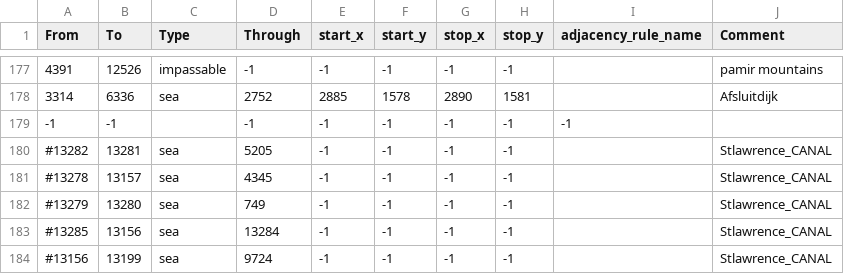
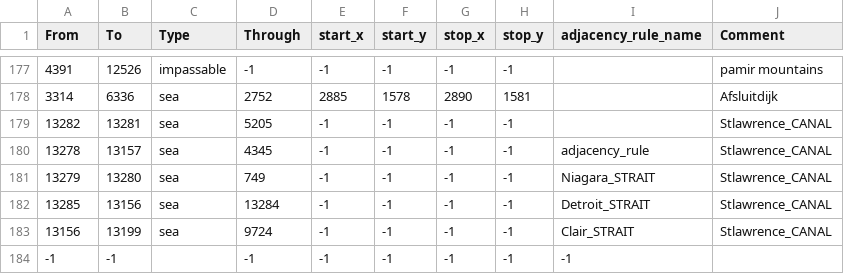
Before and after one commit to sweetjeongchanwoo/SSW_mod, a CSV file: map/adjacencies.csv, drawn as a sheet; only a part is shown, gaps mark what is left out.

```diff
--- a/map/adjacencies.csv
+++ b/map/adjacencies.csv
@@ -178,7 +178,7 @@ From;To;Type;Through;start_x;start_y;stop_x;stop_y;adjacency_rule_name;Comment
 3314;6336;sea;2752;2885;1578;2890;1581;;Afsluitdijk
+13282;13281;sea;5205;-1;-1;-1;-1;;Stlawrence_CANAL
+13278;13157;sea;4345;-1;-1;-1;-1;adjacency_rule;Stlawrence_CANAL
+13279;13280;sea;749;-1;-1;-1;-1;Niagara_STRAIT;Stlawrence_CANAL
+13285;13156;sea;13284;-1;-1;-1;-1;Detroit_STRAIT;Stlawrence_CANAL
+13156;13199;sea;9724;-1;-1;-1;-1;Clair_STRAIT;Stlawrence_CANAL
 -1;-1;;-1;-1;-1;-1;-1;-1
-#13282;13281;sea;5205;-1;-1;-1;-1;;Stlawrence_CANAL
-#13278;13157;sea;4345;-1;-1;-1;-1;;Stlawrence_CANAL
-#13279;13280;sea;749;-1;-1;-1;-1;;Stlawrence_CANAL
-#13285;13156;sea;13284;-1;-1;-1;-1;;Stlawrence_CANAL
-#13156;13199;sea;9724;-1;-1;-1;-1;;Stlawrence_CANAL
```
Also changed, not shown: 1 other file.
